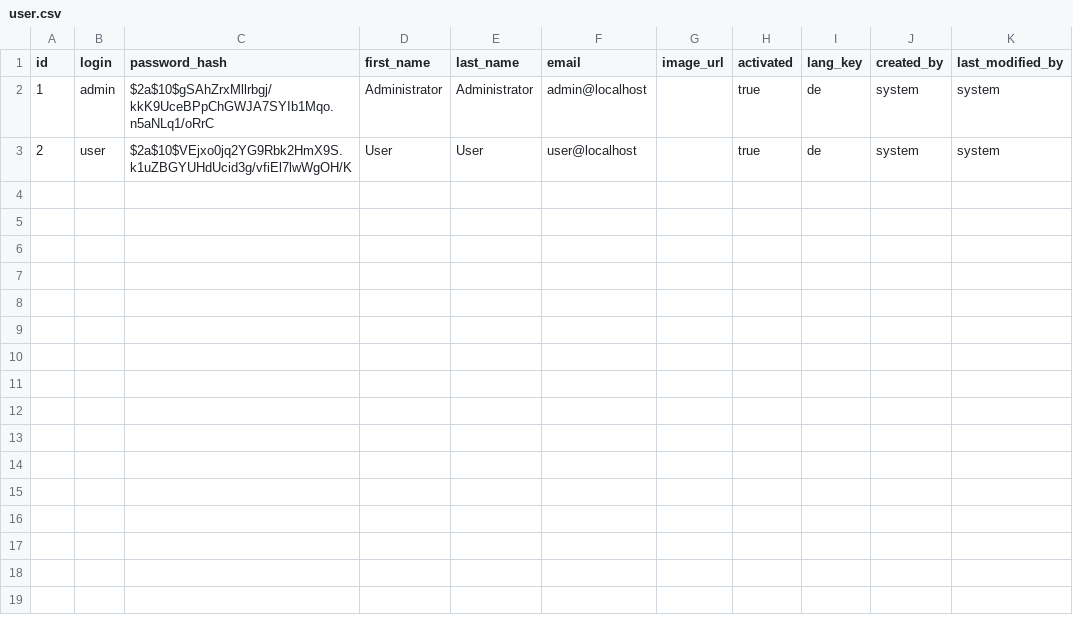
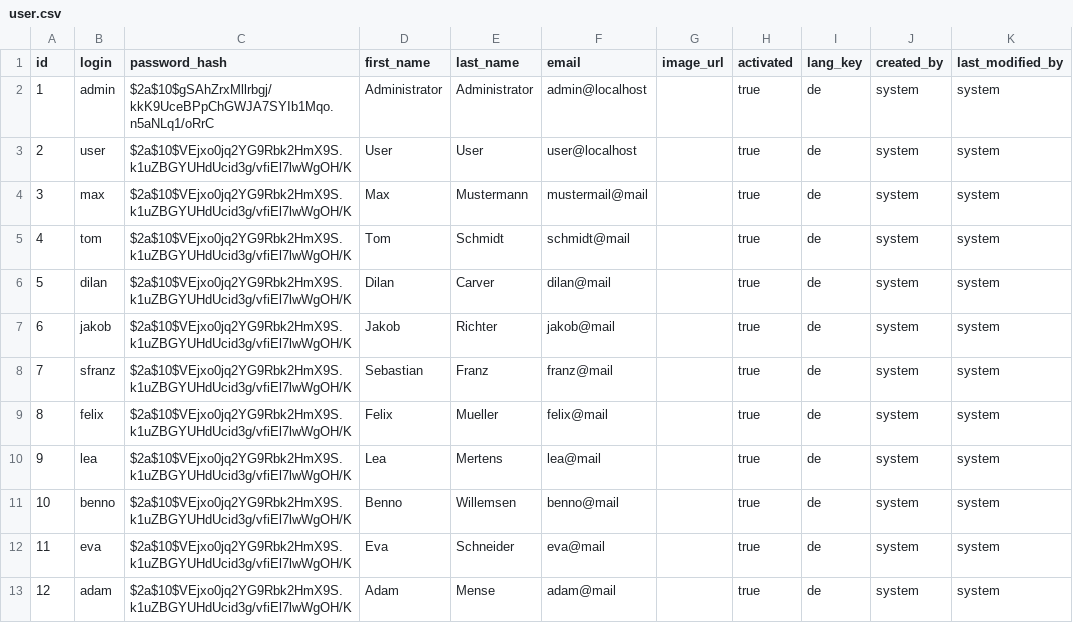
Before and after one commit to Inform-Software/skilltracker, a CSV file: src/main/resources/config/liquibase/data/user.csv, drawn as a sheet.

```diff
--- a/src/main/resources/config/liquibase/data/user.csv
+++ b/src/main/resources/config/liquibase/data/user.csv
@@ -3 +3,11 @@ id;login;password_hash;first_name;last_name;email;image_url;activated;lang_key;c
 2;user;$2a$10$VEjxo0jq2YG9Rbk2HmX9S.k1uZBGYUHdUcid3g/vfiEl7lwWgOH/K;User;User;user@localhost;;true;de;system;system
+3;max;$2a$10$VEjxo0jq2YG9Rbk2HmX9S.k1uZBGYUHdUcid3g/vfiEl7lwWgOH/K;Max;Mustermann;mustermail@mail;;true;de;system;system
+4;tom;$2a$10$VEjxo0jq2YG9Rbk2HmX9S.k1uZBGYUHdUcid3g/vfiEl7lwWgOH/K;Tom;Schmidt;schmidt@mail;;true;de;system;system
+5;dilan;$2a$10$VEjxo0jq2YG9Rbk2HmX9S.k1uZBGYUHdUcid3g/vfiEl7lwWgOH/K;Dilan;Carver;dilan@mail;;true;de;system;system
+6;jakob;$2a$10$VEjxo0jq2YG9Rbk2HmX9S.k1uZBGYUHdUcid3g/vfiEl7lwWgOH/K;Jakob;Richter;jakob@mail;;true;de;system;system
+7;sfranz;$2a$10$VEjxo0jq2YG9Rbk2HmX9S.k1uZBGYUHdUcid3g/vfiEl7lwWgOH/K;Sebastian;Franz;franz@mail;;true;de;system;system
+8;felix;$2a$10$VEjxo0jq2YG9Rbk2HmX9S.k1uZBGYUHdUcid3g/vfiEl7lwWgOH/K;Felix;Mueller;felix@mail;;true;de;system;system
+9;lea;$2a$10$VEjxo0jq2YG9Rbk2HmX9S.k1uZBGYUHdUcid3g/vfiEl7lwWgOH/K;Lea;Mertens;lea@mail;;true;de;system;system
+10;benno;$2a$10$VEjxo0jq2YG9Rbk2HmX9S.k1uZBGYUHdUcid3g/vfiEl7lwWgOH/K;Benno;Willemsen;benno@mail;;true;de;system;system
+11;eva;$2a$10$VEjxo0jq2YG9Rbk2HmX9S.k1uZBGYUHdUcid3g/vfiEl7lwWgOH/K;Eva;Schneider;eva@mail;;true;de;system;system
+12;adam;$2a$10$VEjxo0jq2YG9Rbk2HmX9S.k1uZBGYUHdUcid3g/vfiEl7lwWgOH/K;Adam;Mense;adam@mail;;true;de;system;system
```
Also changed, not shown: src/main/resources/config/liquibase/fake-data/skill.csv.
